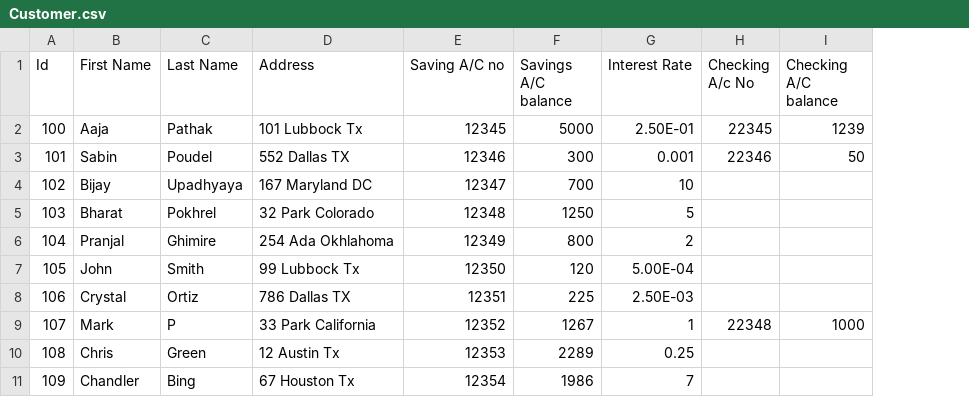
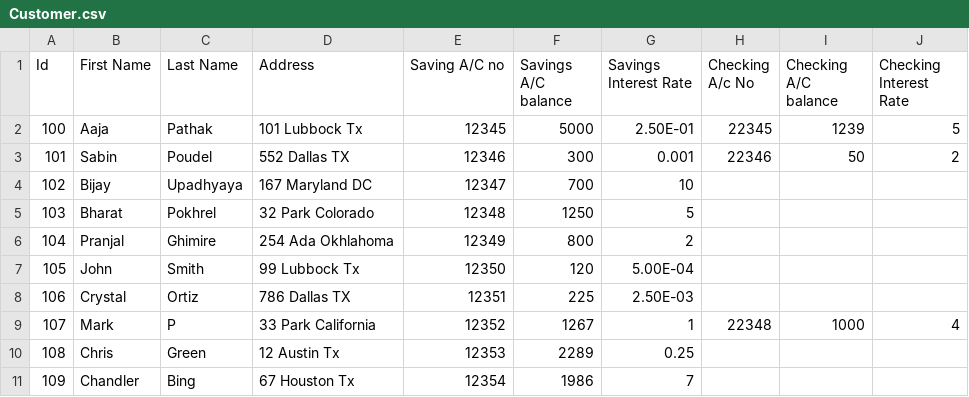
Before and after one commit to sabinontheway/Software-II, a CSV file: Customer.csv, drawn as a sheet; the diff names each change by its address in the sheet, - before the commit and + after, or states it on an @@ line.

Commit message:
Update Customer.csv
Updated Customer Data

```diff
--- a/Customer.csv
+++ b/Customer.csv
+column J (Checking Interest Rate), rows 2-9: 5 | 2 |  |  |  |  |  | 4
-G1: Interest Rate
+G1: Savings Interest Rate
```
